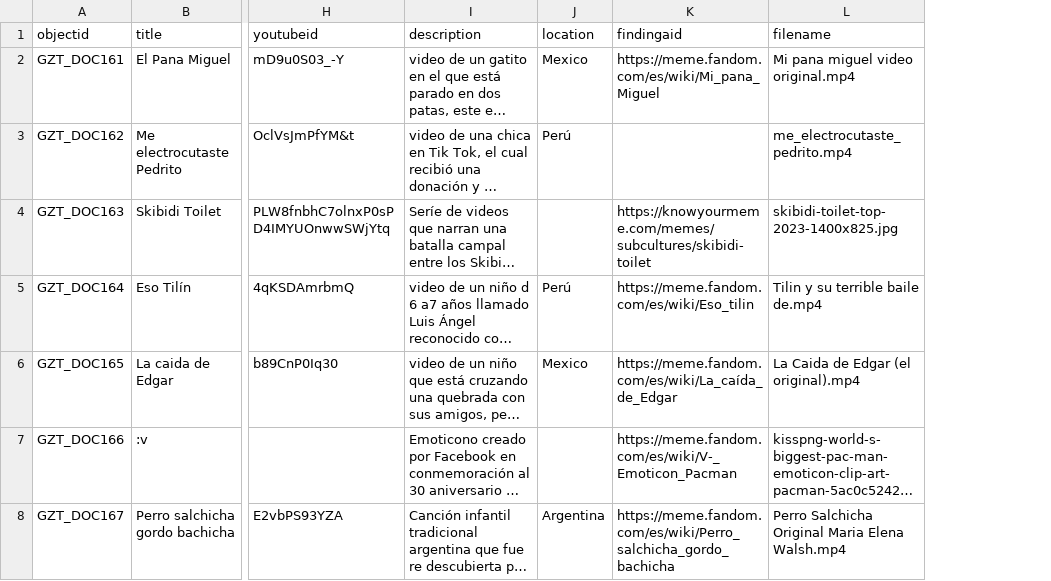
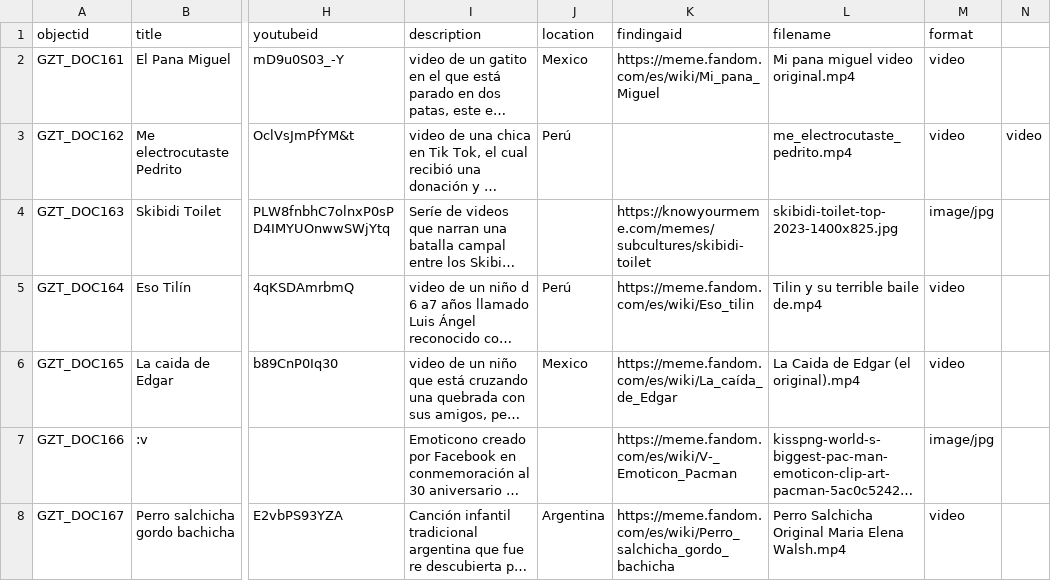
Before and after one commit to SebastianLealN/Colecci-n-de-memes, a CSV file: _data/coleccion_memes1.csv, drawn as a sheet; only a part is shown, gaps mark what is left out; long unchanged cells end in …; the diff names each change by its address in the sheet, - before the commit and + after, or states it on an @@ line.

Commit message:
Update coleccion_memes1.csv

```diff
--- a/_data/coleccion_memes1.csv
+++ b/_data/coleccion_memes1.csv
+column M (format), rows 2-8: video | video | image/jpg | video | video | image/jpg | video
+column N, row 3: video
```
